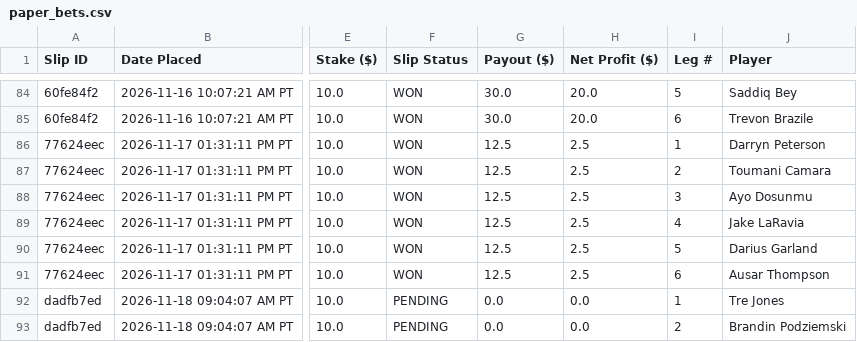
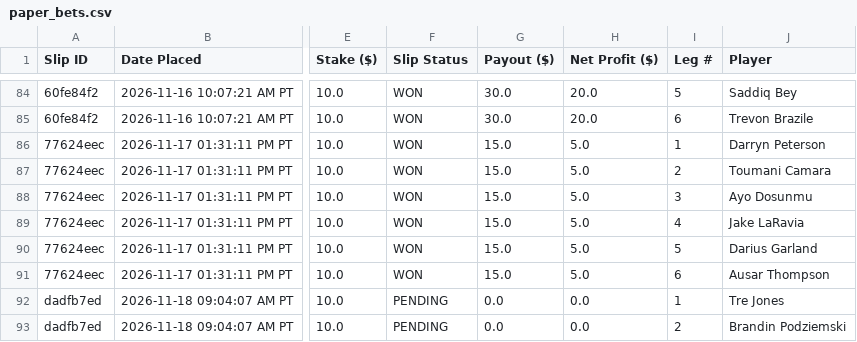
Before and after one commit to akshayarul7/prizepicks-bot, a CSV file: paper_bets.csv, drawn as a sheet; only a part is shown, gaps mark what is left out; the diff names each change by its address in the sheet, - before the commit and + after, or states it on an @@ line.

Commit message:
Update 4-flex payout table to official 1.5x for 3/4 hits (returns .00)

```diff
--- a/paper_bets.csv
+++ b/paper_bets.csv
-G86:G91 (Payout ($)): 12.5
+G86:G91 (Payout ($)): 15.0
-H86:H91 (Net Profit ($)): 2.5
+H86:H91 (Net Profit ($)): 5.0
```
Also changed, not shown: paper_bets_volume.csv, 4 other files.
